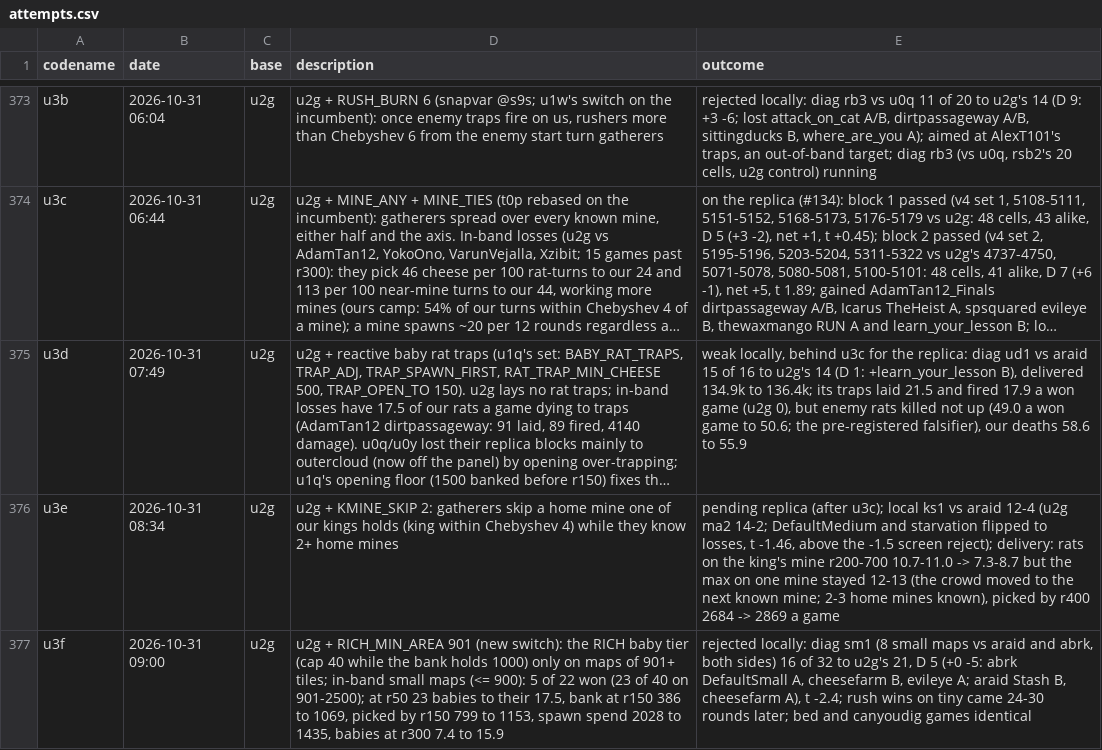
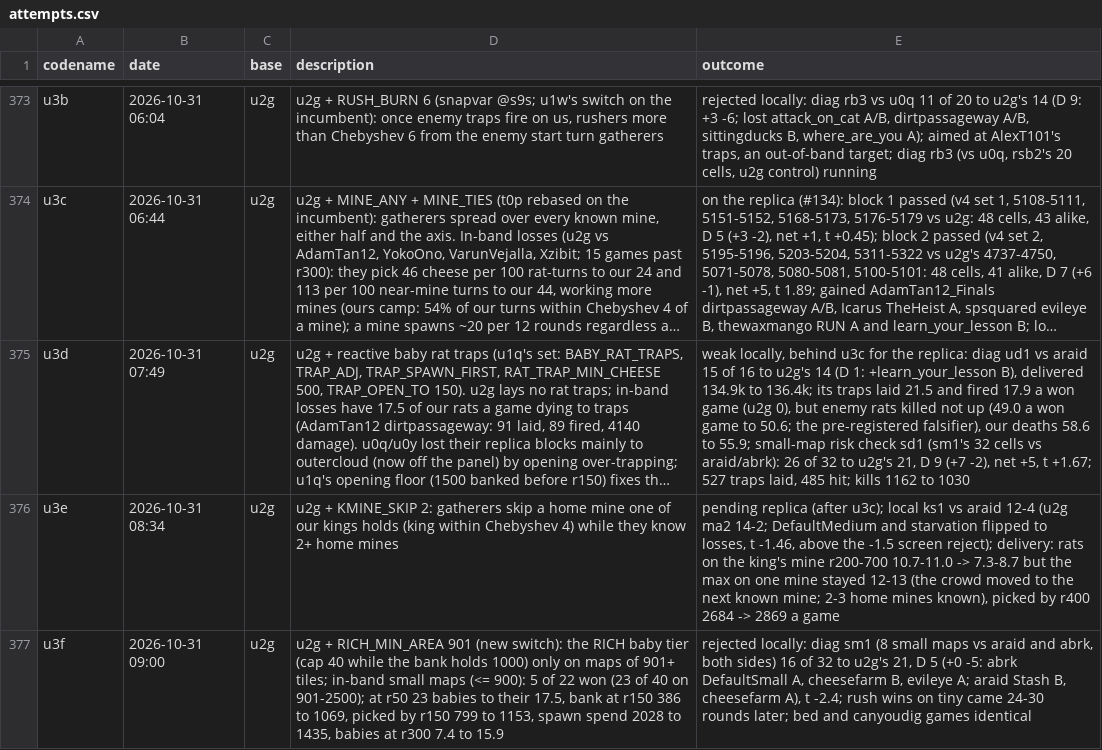
Before and after one commit to terryvanbelle/battlecode26b-vibe, a CSV file: progress/attempts.csv, drawn as a sheet; only a part is shown, gaps mark what is left out; long unchanged cells end in …; the diff names each change by its address in the sheet, - before the commit and + after, or states it on an @@ line.

```diff
--- a/progress/attempts.csv
+++ b/progress/attempts.csv
-E375 (outcome): …58.6 to 55.9
+E375 (outcome): …58.6 to 55.9; small-map risk check sd1 (sm1's 32 cells vs araid/abrk): 26 of 32 to u2g's 21, D 9 (+7 -2), net +5, t +1.67; 527 traps laid, 485 hit; kills 1162 to 1030
```
Also changed, not shown: 1 other file.
